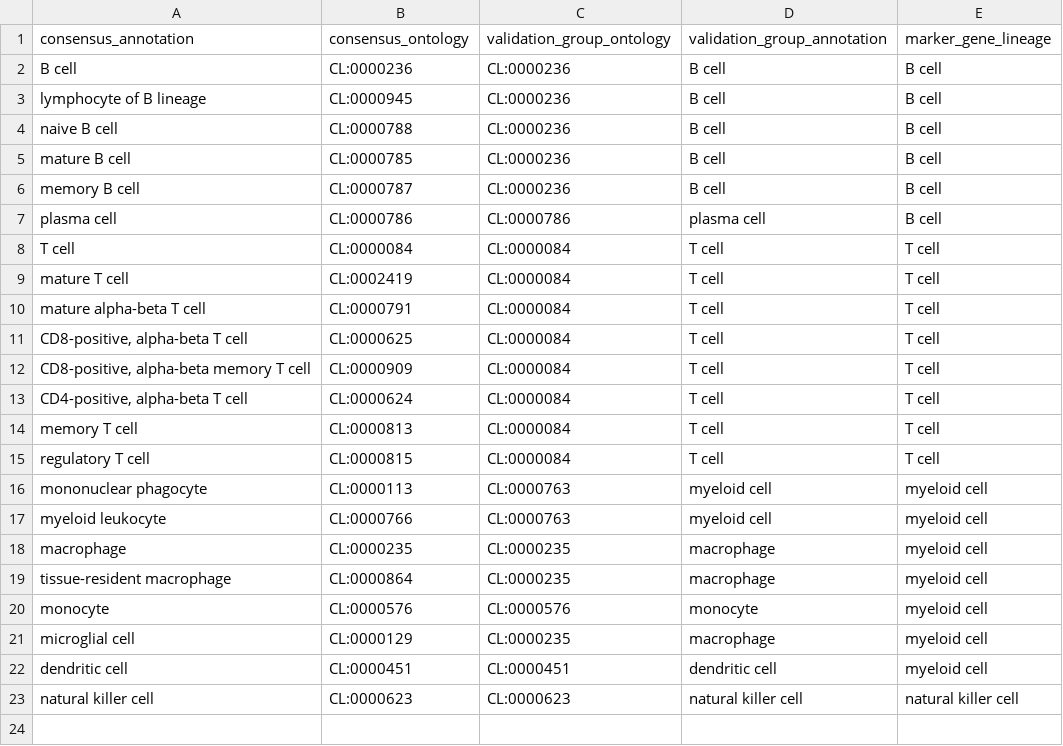
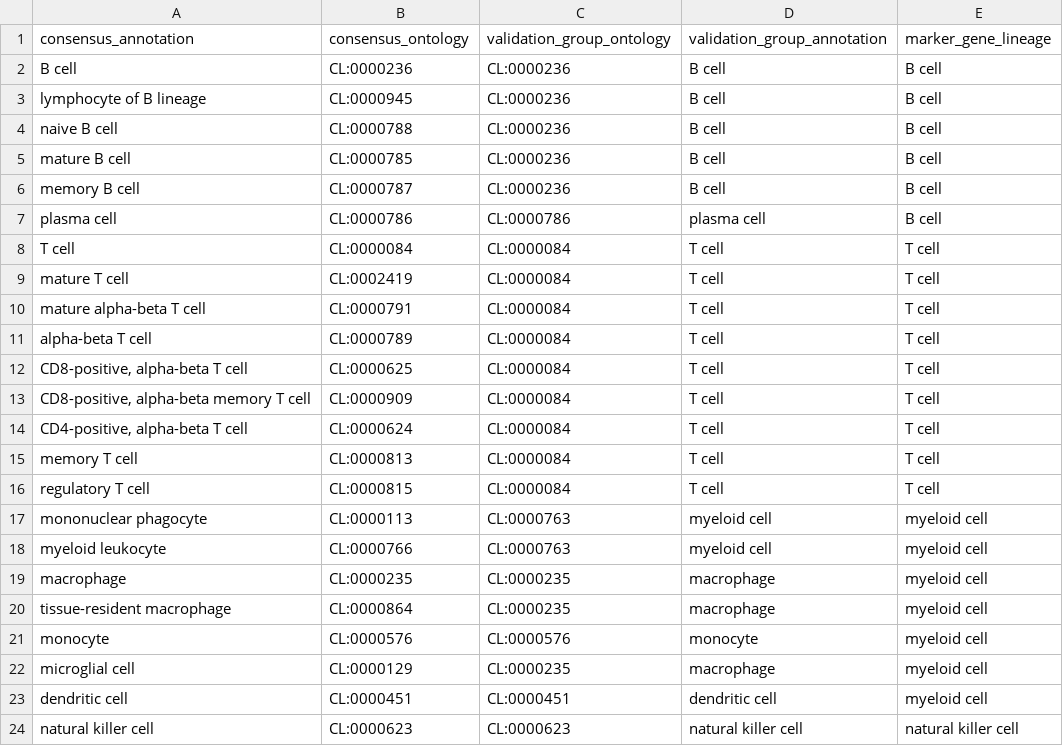
Before and after one commit to AlexsLemonade/scpca-paper-figures, a TSV file: sample-info/brain-immune-celltypes.tsv, drawn as a sheet; the diff names each change by its address in the sheet, - before the commit and + after, or states it on an @@ line.

Commit message:
add alpha-beta T cell

```diff
--- a/sample-info/brain-immune-celltypes.tsv
+++ b/sample-info/brain-immune-celltypes.tsv
+row 11: alpha-beta T cell | CL:0000789 | CL:0000084 | T cell | T cell
```
Also changed, not shown: 1 other file.
